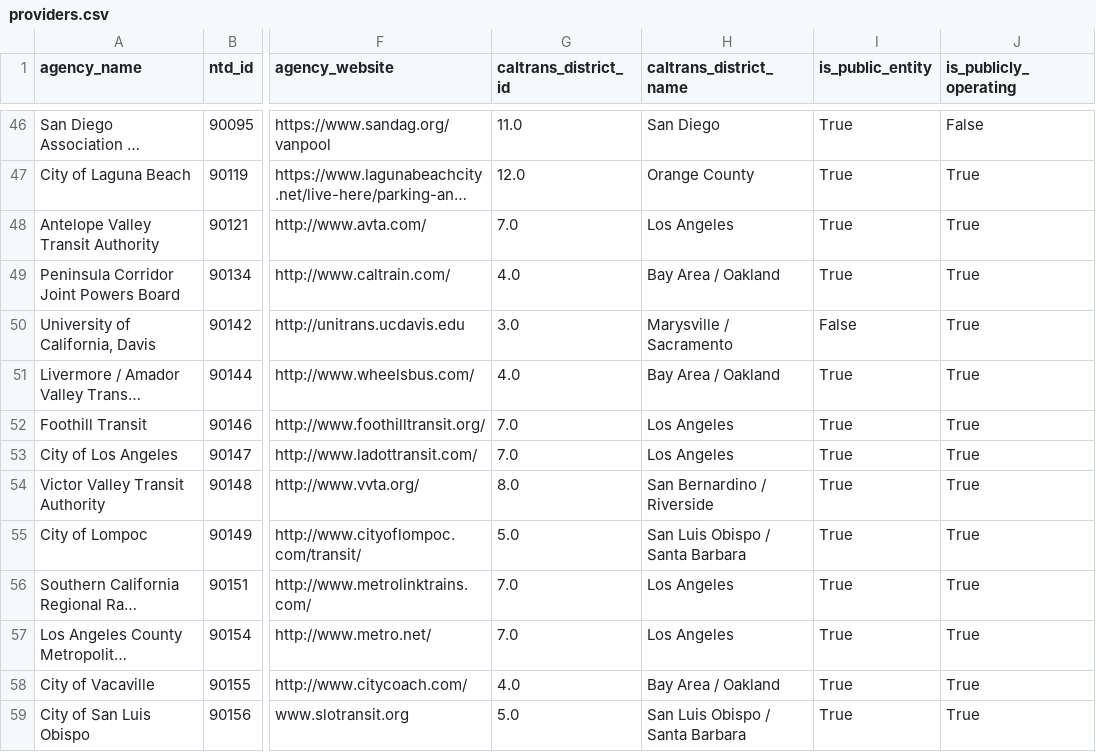
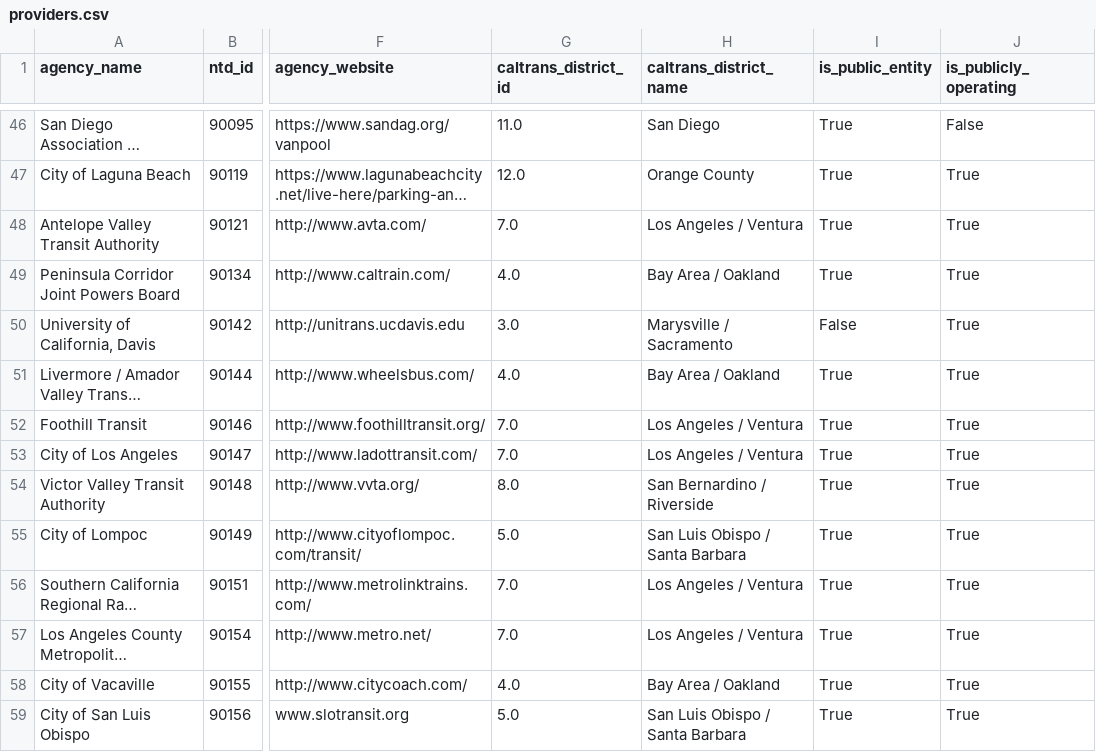
Before and after one commit to cal-itp/mobility-marketplace, a CSV file: src/metadata/providers/providers.csv, drawn as a sheet; only a part is shown, gaps mark what is left out; long unchanged cells end in …; the diff covers the shown part only; the diff names each change by its address in the sheet, - before the commit and + after, or states it on an @@ line.

```diff
--- a/src/metadata/providers/providers.csv
+++ b/src/metadata/providers/providers.csv
-H48 (caltrans_district_name): Los Angeles
+H48 (caltrans_district_name): Los Angeles / Ventura
-H52:H53 (caltrans_district_name): Los Angeles
+H52:H53 (caltrans_district_name): Los Angeles / Ventura
-H56:H57 (caltrans_district_name): Los Angeles
+H56:H57 (caltrans_district_name): Los Angeles / Ventura
```
Also changed, not shown: 65 edited cells elsewhere in this file.
